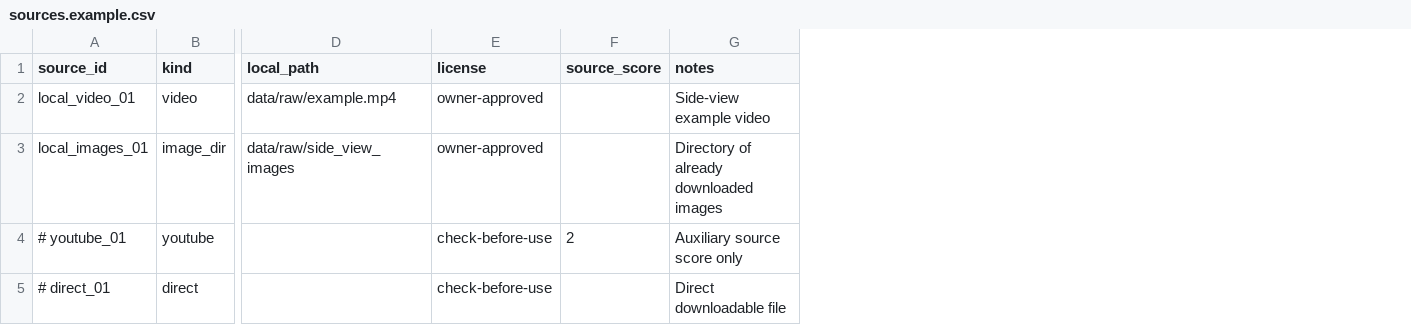
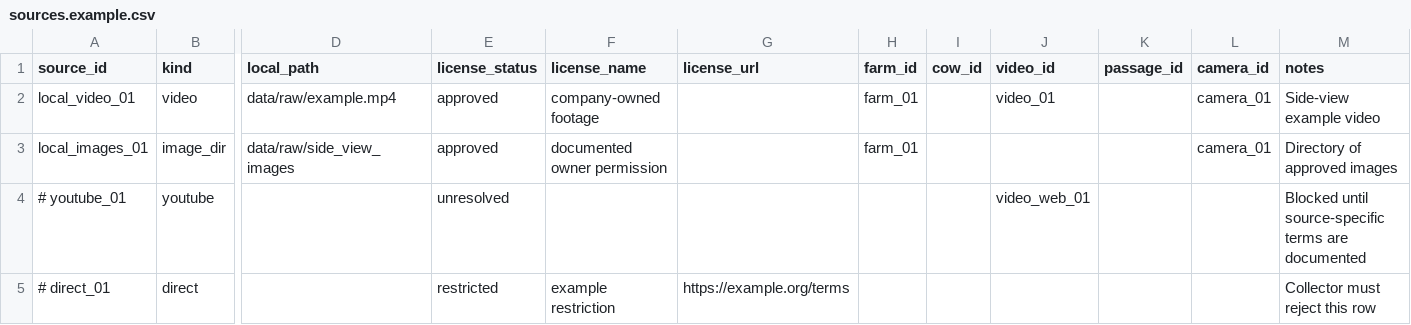
Before and after one commit to ColdVI/Cow-ArchedBack-Posture-Detection, a CSV file: sources.example.csv, drawn as a sheet; only a part is shown, gaps mark what is left out; removed rows and columns are numbered as before the commit, all else as after; the diff names each change by its address in the sheet, - before the commit and + after, or states it on an @@ line.

Commit message:
Add inspection-first single-image workflow

```diff
--- a/sources.example.csv
+++ b/sources.example.csv
-column E (license), rows 2-5: owner-approved | owner-approved | check-before-use | check-before-use
-column F (source_score), row 4: 2
+column E (license_status), rows 2-5: approved | approved | unresolved | restricted
+column F (license_name), rows 2-5: company-owned footage | documented owner permission |  | example restriction
+column G (license_url), row 5: https://example.org/terms
+column H (farm_id), rows 2-3: farm_01 | farm_01
+column I (cow_id), empty
+column J (video_id), rows 2-4: video_01 |  | video_web_01
+column K (passage_id), empty
+column L (camera_id), rows 2-3: camera_01 | camera_01
-M3 (notes): Directory of already downloaded images
+M3 (notes): Directory of approved images
-M4 (notes): Auxiliary source score only
+M4 (notes): Blocked until source-specific terms are documented
-M5 (notes): Direct downloadable file
+M5 (notes): Collector must reject this row
```
Also changed, not shown: 34 other files.
